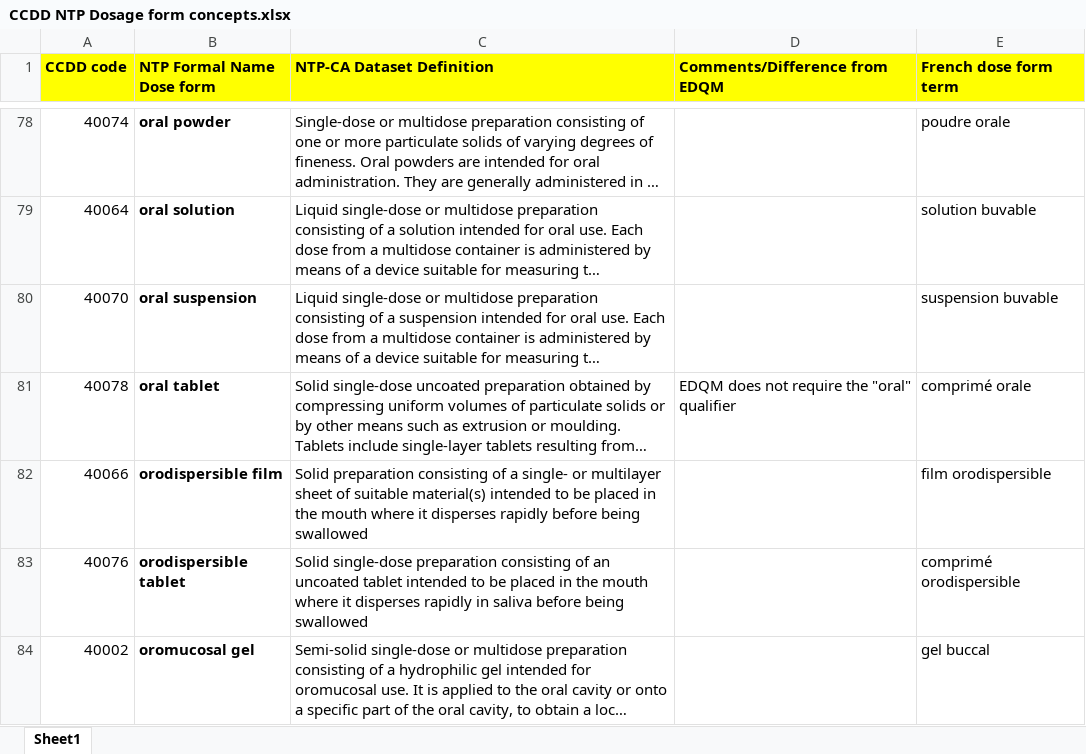
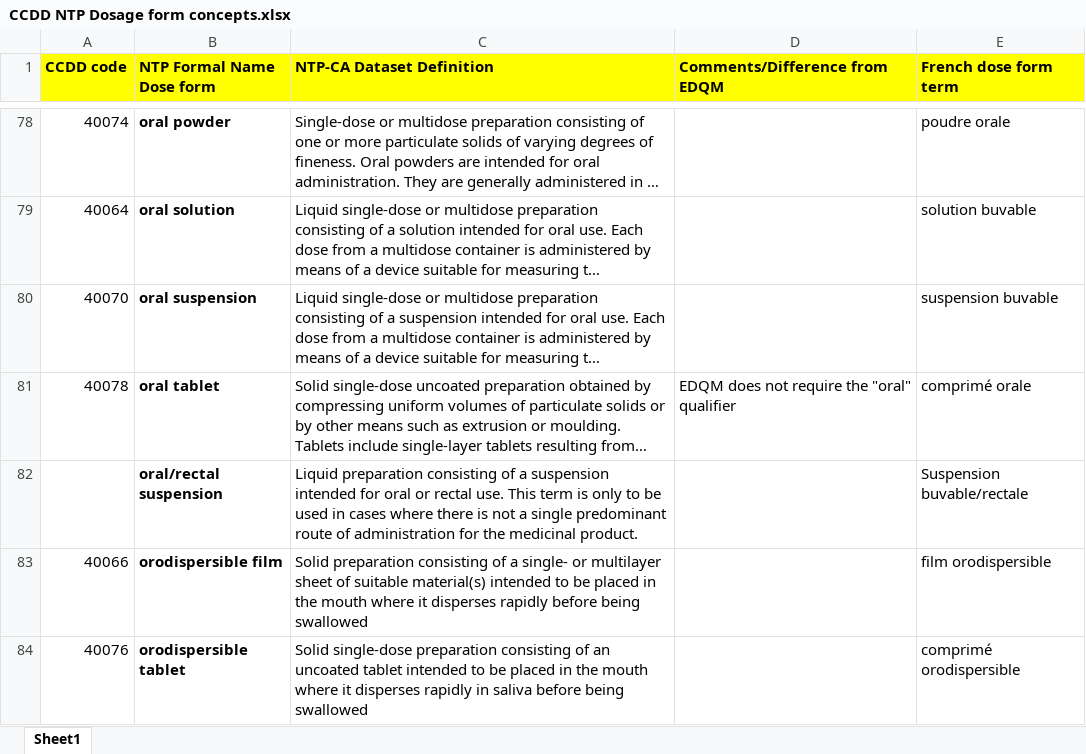
Before and after one commit to hres/formulary, an Excel workbook: Working QA Team Folders/Guidance documents/CCDD NTP Dosage form concepts.xlsx, sheet Sheet1, drawn as a sheet; only a part is shown, gaps mark what is left out; the shorter side is filled out with more unchanged rows; long unchanged cells end in …; values as stored, in another font and other column widths than the file's, no borders; the diff names each change by its address in the sheet, - before the commit and + after, or states it on an @@ line.

Commit message:
Added oral/rectal suspension to CCDD dosage form concepts

```diff
--- a/Working QA Team Folders/Guidance documents/CCDD NTP Dosage form concepts.xlsx (sheet Sheet1)
+++ b/Working QA Team Folders/Guidance documents/CCDD NTP Dosage form concepts.xlsx (sheet Sheet1)
+row 82:  | oral/rectal suspension | Liquid preparation consisting of a suspension intended for oral or rectal use. This term is only to be used in cases where there is not a single predominant route of administration for the medicinal product. |  | Suspension buvable/rectale
```
